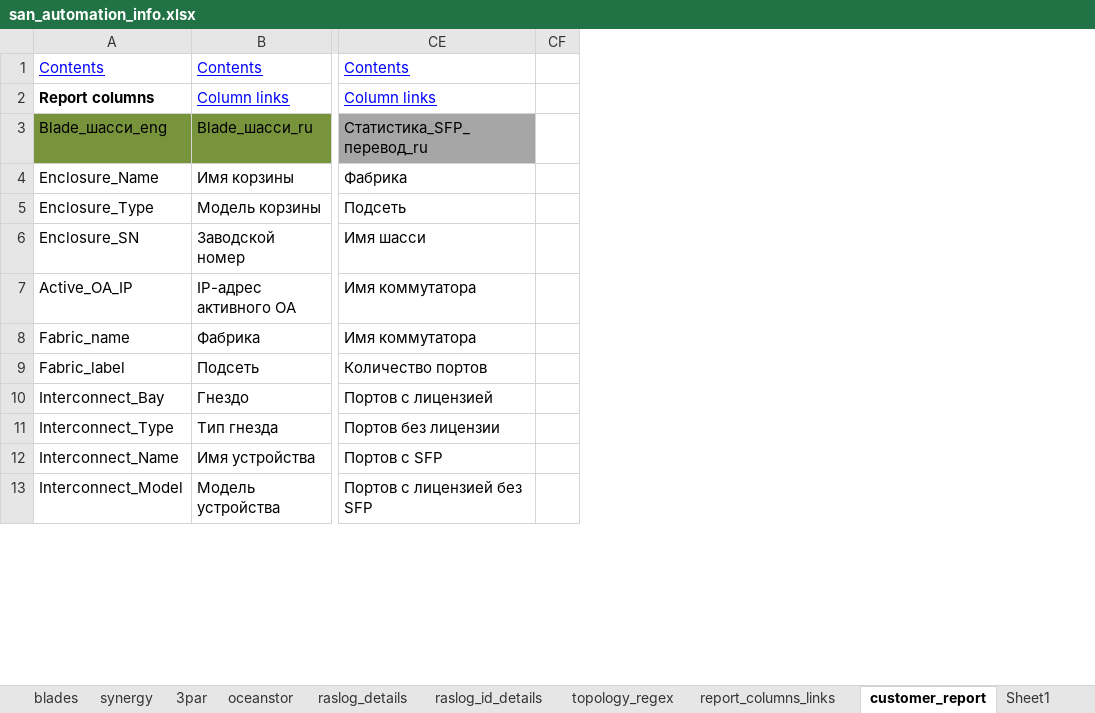
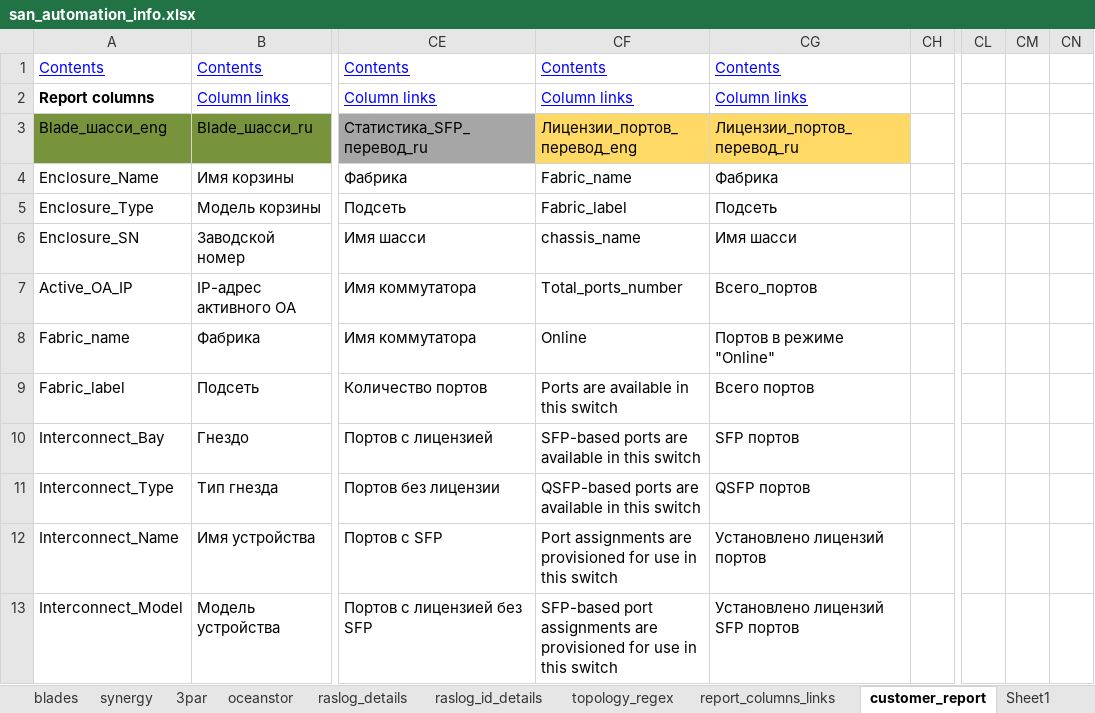
Before and after one commit to KonstantinAlxVlasenko/san_report_automation, an Excel workbook: san_automation_info.xlsx, sheet customer_report, drawn as a sheet; only a part is shown, gaps mark what is left out; values as stored, in another font and other column widths than the file's, no borders; the diff names each change by its address in the sheet, - before the commit and + after, or states it on an @@ line.

```diff
--- a/san_automation_info.xlsx (sheet customer_report)
+++ b/san_automation_info.xlsx (sheet customer_report)
+column CF, rows 1-13: Contents | Column links | Лицензии_портов_перевод_eng | Fabric_name | Fabric_label | chassis_name | Total_ports_number | Online | Ports are available in this switch | SFP-based ports are available in this switch | QSFP-based ports are available in this switch | Port assignments are provisioned for use in this switch | SFP-based port assignments are provisioned for use in this switch
+column CG, rows 1-13: Contents | Column links | Лицензии_портов_перевод_ru | Фабрика | Подсеть | Имя шасси | Всего_портов | Портов в режиме "Online" | Всего портов | SFP портов | QSFP портов | Установлено лицензий портов | Установлено лицензий SFP портов
+column CL, empty
+column CM, empty
+column CN, empty
```
Also changed, not shown: sheet oui, dtln_device_location.xlsx, report_info.xlsx, 14 other files.
